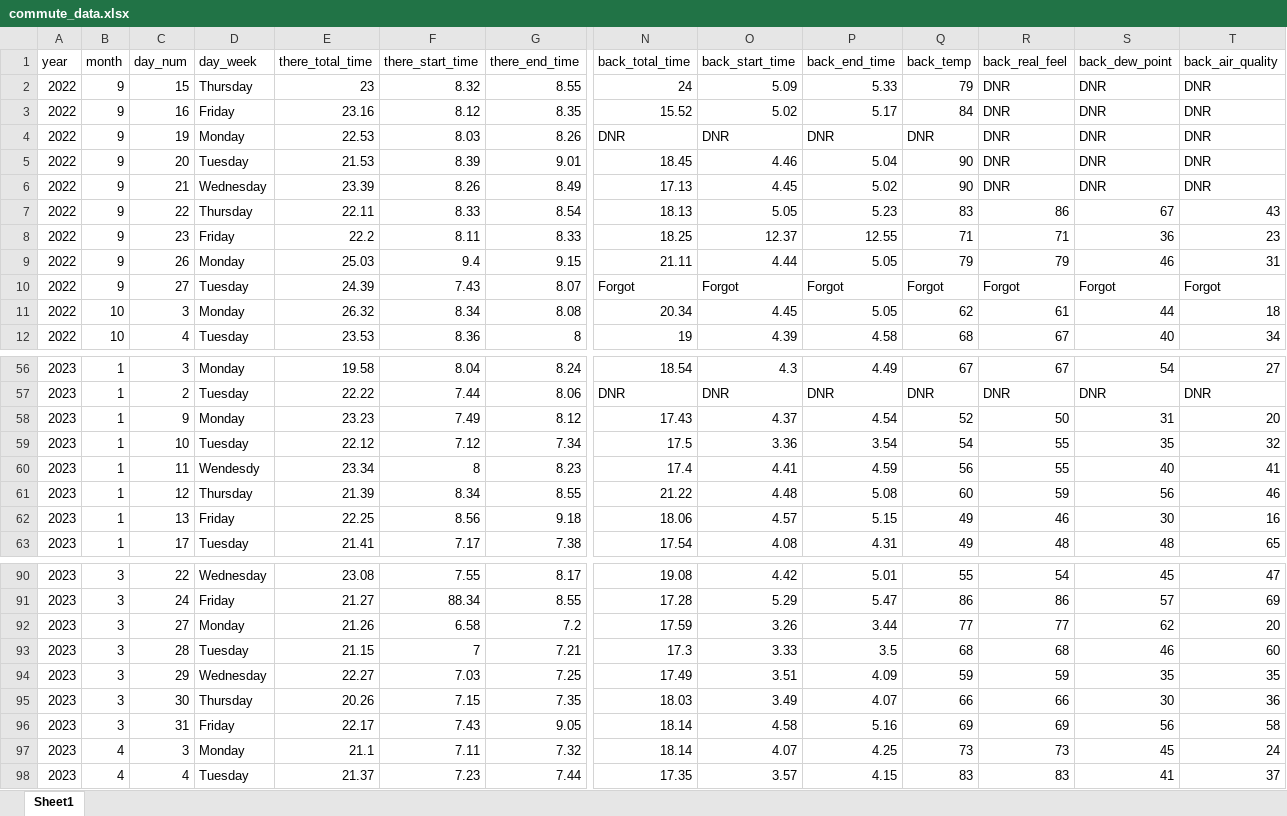
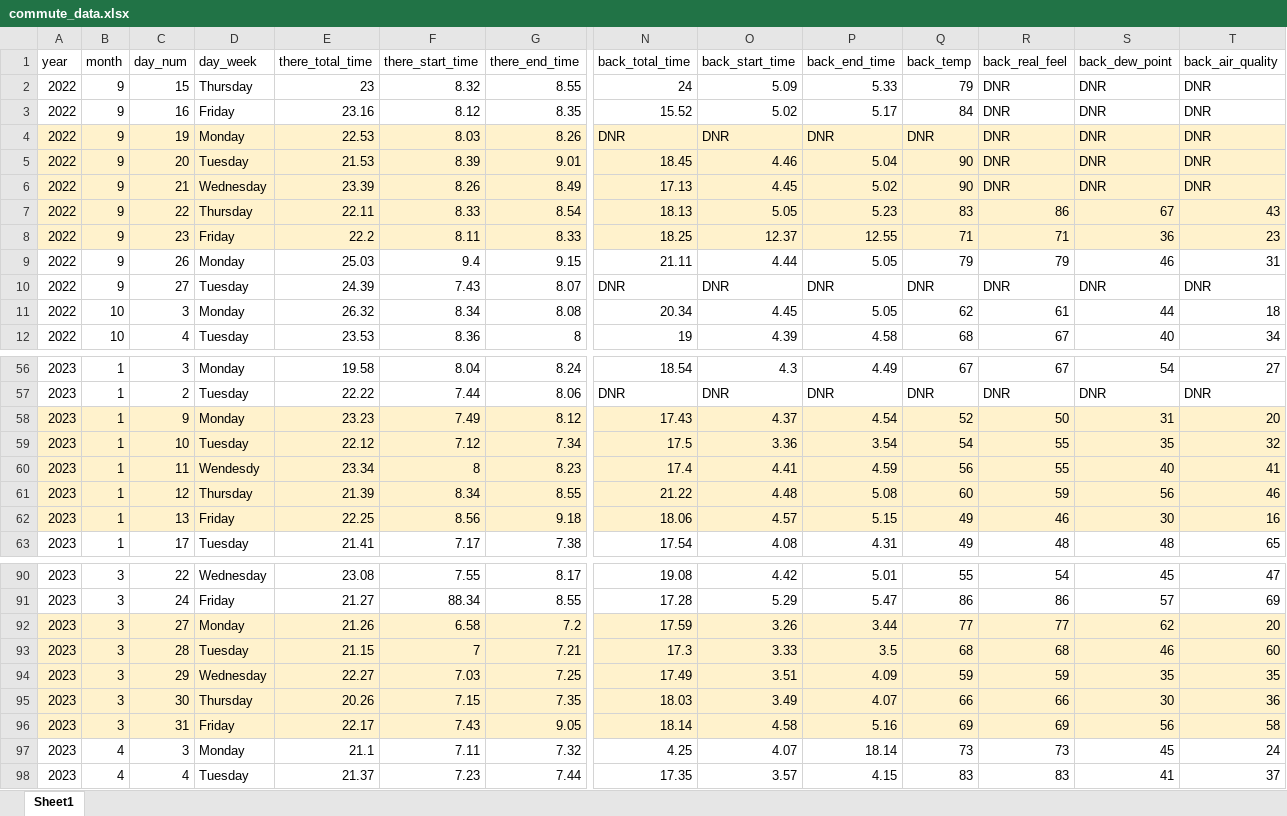
Before and after one commit to msindoni/cycling_commute_analysis, an Excel workbook: commute_data.xlsx, sheet Sheet1, drawn as a sheet; only a part is shown, gaps mark what is left out; values as stored, in another font and other column widths than the file's, no borders; the diff covers the shown part only; the diff names each change by its address in the sheet, - before the commit and + after, or states it on an @@ line.

```diff
--- a/commute_data.xlsx (sheet Sheet1)
+++ b/commute_data.xlsx (sheet Sheet1)
-A4:T8 fill: none
+A4:T8 fill: #FFF2CC
-N10 (back_total_time): Forgot
+N10 (back_total_time): DNR
-O10 (back_start_time): Forgot
+O10 (back_start_time): DNR
-P10 (back_end_time): Forgot
+P10 (back_end_time): DNR
-Q10 (back_temp): Forgot
+Q10 (back_temp): DNR
-R10 (back_real_feel): Forgot
+R10 (back_real_feel): DNR
-S10 (back_dew_point): Forgot
+S10 (back_dew_point): DNR
-T10 (back_air_quality): Forgot
+T10 (back_air_quality): DNR
-A58:T62 fill: none
+A58:T62 fill: #FFF2CC
-A92:T96 fill: none
+A92:T96 fill: #FFF2CC
-N97 (back_total_time): 18.14
+N97 (back_total_time): 4.25
-P97 (back_end_time): 4.25
+P97 (back_end_time): 18.14
```
Also changed, not shown: 35 added rows, 28 edited cells and cell formats elsewhere in this sheet, 3 other files.
